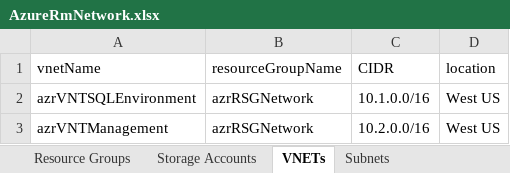
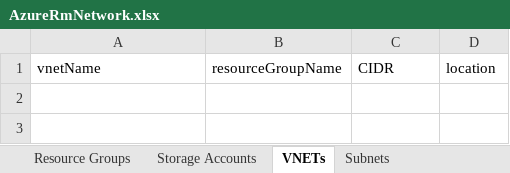
Before and after one commit to dwiggs4/AzureAutomation, an Excel workbook: AzureRmNetwork.xlsx, sheet VNETs, drawn as a sheet; values as stored, in another font and other column widths than the file's, no borders; the diff names each change by its address in the sheet, - before the commit and + after, or states it on an @@ line.

```diff
--- a/AzureRmNetwork.xlsx (sheet VNETs)
+++ b/AzureRmNetwork.xlsx (sheet VNETs)
-row 2: azrVNTSQLEnvironment | azrRSGNetwork | 10.1.0.0/16 | West US
-row 3: azrVNTManagement | azrRSGNetwork | 10.2.0.0/16 | West US
```
Also changed, not shown: sheet Network Security Rules, sheet Subnets, sheet Storage Accounts, sheet Data Validation, sheet Resource Groups, sheet Virtual Network Gateways, 5 more sheets, other sheet tabs.
